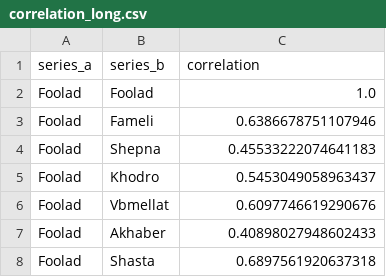
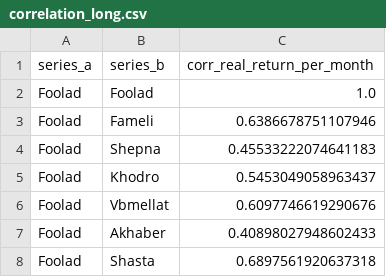
Before and after one commit to atefekalamati/tse-inflation-analysis, a CSV file: data/processed/powerbi/correlation_long.csv, drawn as a sheet; only a part is shown.

```diff
--- a/data/processed/powerbi/correlation_long.csv
+++ b/data/processed/powerbi/correlation_long.csv
@@ -1,2 +1,2 @@
-series_a,series_b,correlation
+series_a,series_b,corr_real_return_per_month
 Foolad,Foolad,1.0
```
Also changed, not shown: data/processed/powerbi/risk_summary.csv, data/processed/powerbi/yearly_real.csv, 6 other files.
